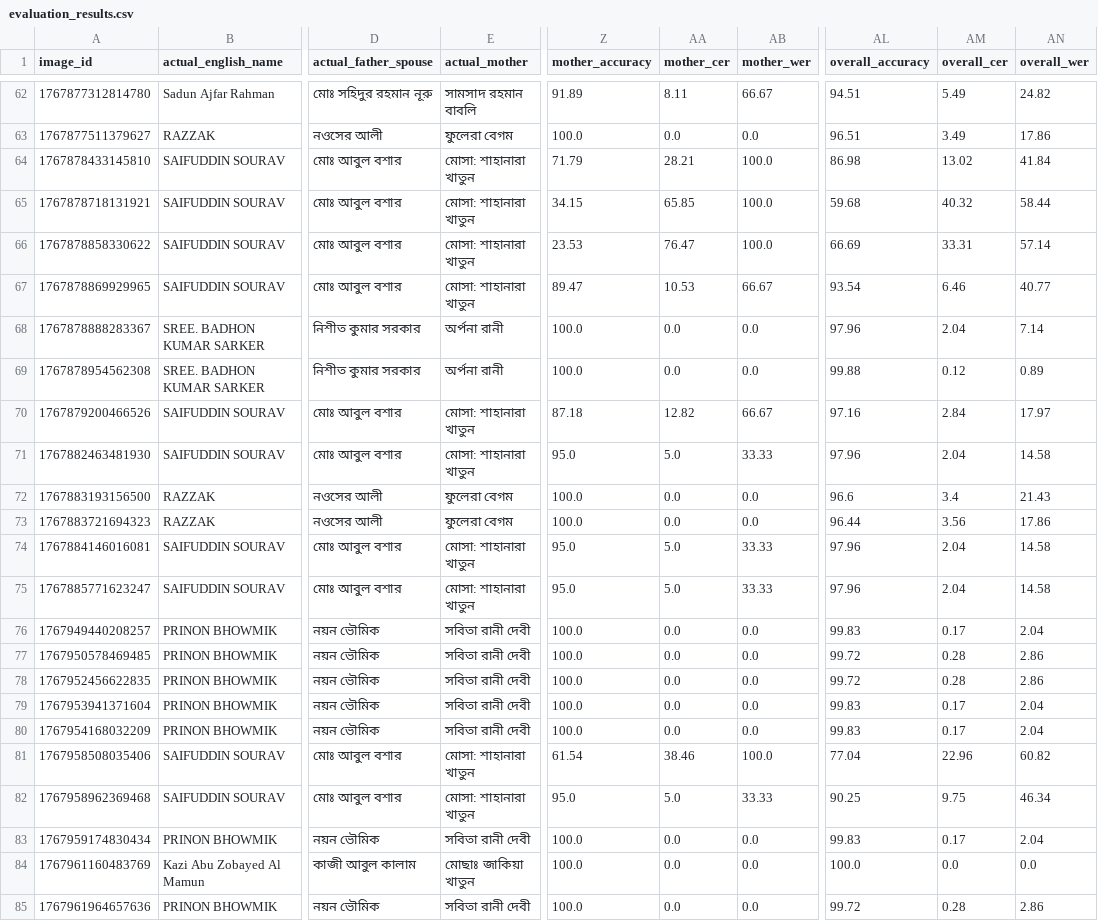
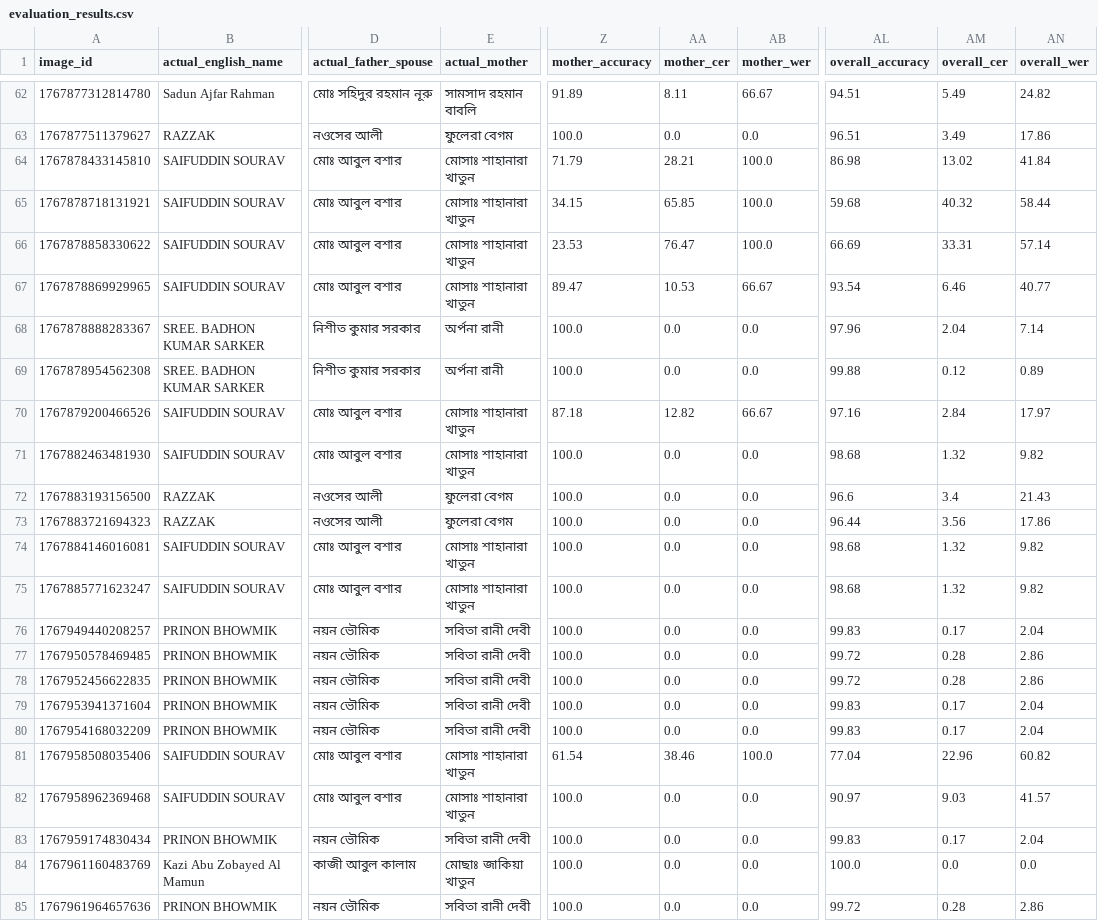
Before and after one commit to kabinh07/nid-check, a CSV file: data/evaluation_results.csv, drawn as a sheet; only a part is shown, gaps mark what is left out; the diff covers the shown part only; the diff names each change by its address in the sheet, - before the commit and + after, or states it on an @@ line.

```diff
--- a/data/evaluation_results.csv
+++ b/data/evaluation_results.csv
-E64:E67 (actual_mother): মোসা: শাহানারা খাতুন
+E64:E67 (actual_mother): মোসাঃ শাহানারা খাতুন
-E70:E71 (actual_mother): মোসা: শাহানারা খাতুন
+E70:E71 (actual_mother): মোসাঃ শাহানারা খাতুন
-Z71 (mother_accuracy): 95.0
+Z71 (mother_accuracy): 100.0
-AA71 (mother_cer): 5.0
+AA71 (mother_cer): 0.0
-AB71 (mother_wer): 33.33
+AB71 (mother_wer): 0.0
-AL71 (overall_accuracy): 97.96
+AL71 (overall_accuracy): 98.68
-AM71 (overall_cer): 2.04
+AM71 (overall_cer): 1.32
-AN71 (overall_wer): 14.58
+AN71 (overall_wer): 9.82
-E74:E75 (actual_mother): মোসা: শাহানারা খাতুন
+E74:E75 (actual_mother): মোসাঃ শাহানারা খাতুন
-Z74:Z75 (mother_accuracy): 95.0
+Z74:Z75 (mother_accuracy): 100.0
-AA74:AA75 (mother_cer): 5.0
+AA74:AA75 (mother_cer): 0.0
-AB74:AB75 (mother_wer): 33.33
+AB74:AB75 (mother_wer): 0.0
-AL74:AL75 (overall_accuracy): 97.96
+AL74:AL75 (overall_accuracy): 98.68
-AM74:AM75 (overall_cer): 2.04
+AM74:AM75 (overall_cer): 1.32
-AN74:AN75 (overall_wer): 14.58
+AN74:AN75 (overall_wer): 9.82
-E81:E82 (actual_mother): মোসা: শাহানারা খাতুন
+E81:E82 (actual_mother): মোসাঃ শাহানারা খাতুন
-Z82 (mother_accuracy): 95.0
+Z82 (mother_accuracy): 100.0
-AA82 (mother_cer): 5.0
+AA82 (mother_cer): 0.0
-AB82 (mother_wer): 33.33
+AB82 (mother_wer): 0.0
-AL82 (overall_accuracy): 90.25
+AL82 (overall_accuracy): 90.97
-AM82 (overall_cer): 9.75
+AM82 (overall_cer): 9.03
-AN82 (overall_wer): 46.34
+AN82 (overall_wer): 41.57
```
Also changed, not shown: 31 edited cells elsewhere in this file.
